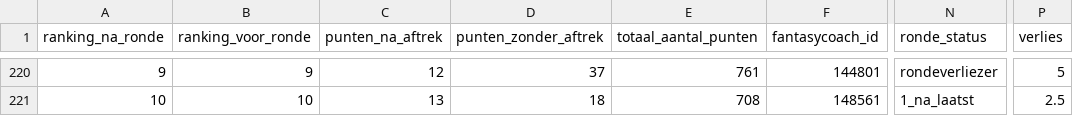
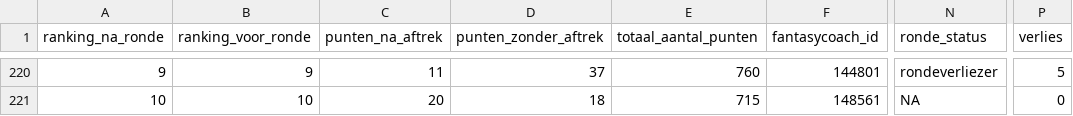
Before and after one commit to rubensan19/cvhj-scraper, a CSV file: data/alle_rondes.csv, drawn as a sheet; only a part is shown, gaps mark what is left out; the diff covers the shown part only; the diff names each change by its address in the sheet, - before the commit and + after, or states it on an @@ line.

```diff
--- a/data/alle_rondes.csv
+++ b/data/alle_rondes.csv
-C220 (punten_na_aftrek): 12
+C220 (punten_na_aftrek): 11
-E220 (totaal_aantal_punten): 761
+E220 (totaal_aantal_punten): 760
-C221 (punten_na_aftrek): 13
+C221 (punten_na_aftrek): 20
-E221 (totaal_aantal_punten): 708
+E221 (totaal_aantal_punten): 715
-N221 (ronde_status): 1_na_laatst
+N221 (ronde_status): NA
-P221 (verlies): 2.5
+P221 (verlies): 0
```
Also changed, not shown: 32 edited cells elsewhere in this file.
